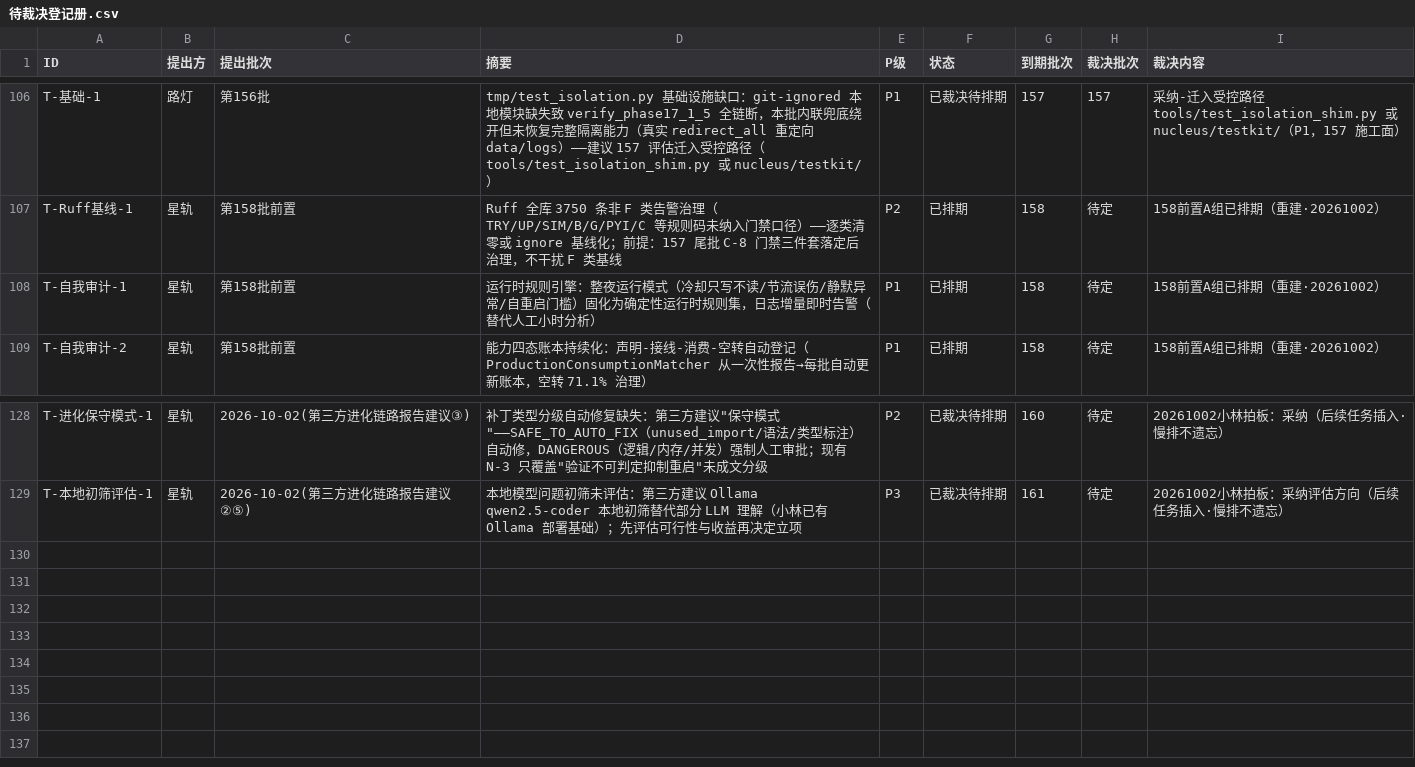
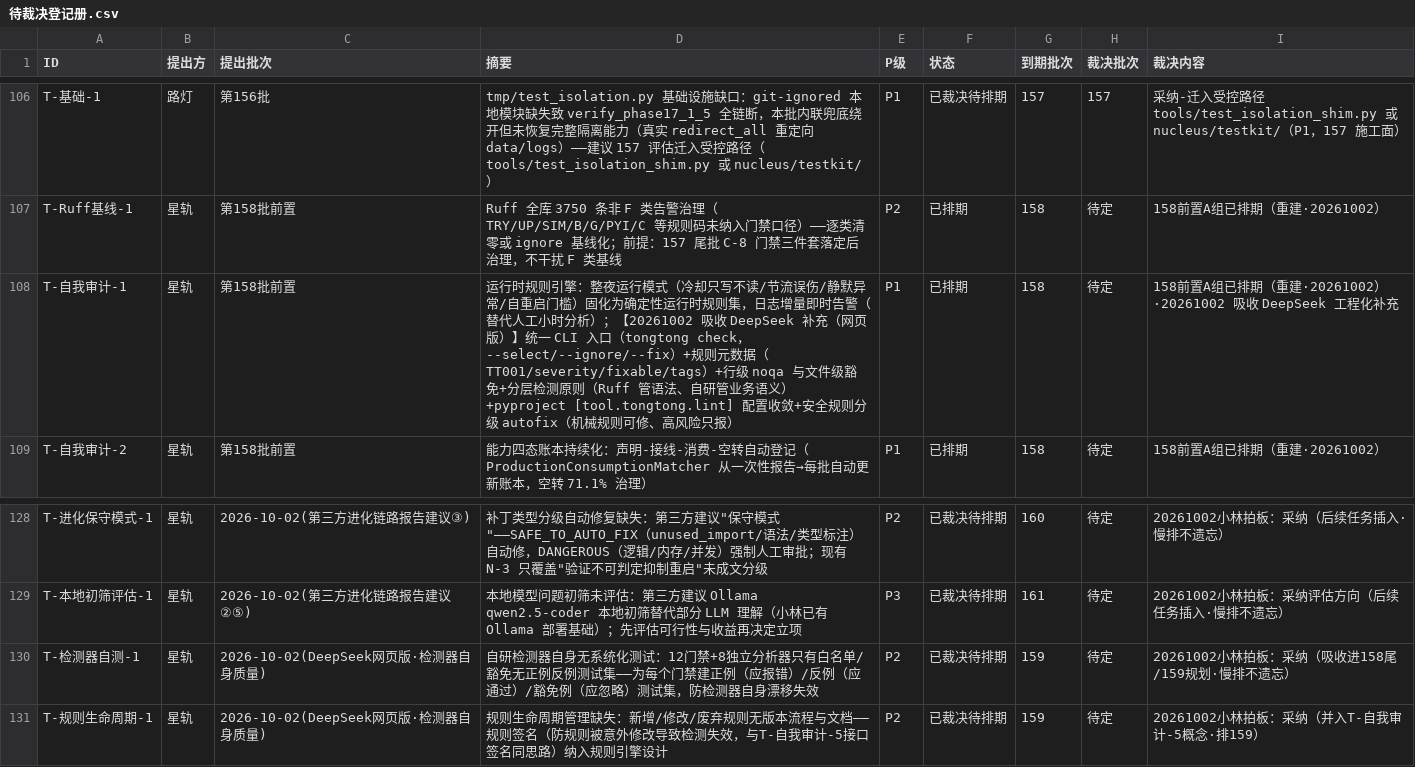
Before and after one commit to 825980399/tongtong-pulse-v9, a CSV file: docs/台账/待裁决登记册.csv, drawn as a sheet; only a part is shown, gaps mark what is left out.

Commit message:
[星轨·20261002] DeepSeek规则引擎补充吸收：T-自我审计-1票面增补7项工程化 + 新票T-检测器自测-1（P2/159）·T-规则生命周期-1（P2/159）+ 追溯表来源3（DeepSeek网页版）；登记册131行

```diff
--- a/docs/台账/待裁决登记册.csv
+++ b/docs/台账/待裁决登记册.csv
@@ -107,3 +107,3 @@ T-基础-1,路灯,第156批,tmp/test_isolation.py 基础设施缺口：git-ignor
 T-Ruff基线-1,星轨,第158批前置,Ruff 全库 3750 条非 F 类告警治理（TRY/UP/SIM/B/G/PYI/C 等规则码未纳入门禁口径）——逐类清零或 ignore 基线化；前提：157 尾批 C-8 门禁三件套落定后治理，不干扰 F 类基线,P2,已排期,158,待定,158前置A组已排期（重建·20261002）
-T-自我审计-1,星轨,第158批前置,运行时规则引擎：整夜运行模式（冷却只写不读/节流误伤/静默异常/自重启门槛）固化为确定性运行时规则集，日志增量即时告警（替代人工小时分析）,P1,已排期,158,待定,158前置A组已排期（重建·20261002）
+T-自我审计-1,星轨,第158批前置,运行时规则引擎：整夜运行模式（冷却只写不读/节流误伤/静默异常/自重启门槛）固化为确定性运行时规则集，日志增量即时告警（替代人工小时分析）；【20261002 吸收 DeepSeek 补充（网页版）】统一 CLI 入口（tongtong check，--select/--ignore/--fix）+规则元数据（TT001/severity/fixable/tags）+行级 noqa 与文件级豁免+分层检测原则（Ruff 管语法、自研管业务语义）+pyproject [tool.tongtong.lint] 配置收敛+安全规则分级 autofix（机械规则可修、高风险只报）,P1,已排期,158,待定,158前置A组已排期（重建·20261002）·20261002 吸收 DeepSeek 工程化补充
 T-自我审计-2,星轨,第158批前置,能力四态账本持续化：声明-接线-消费-空转自动登记（ProductionConsumptionMatcher 从一次性报告→每批自动更新账本，空转 71.1% 治理）,P1,已排期,158,待定,158前置A组已排期（重建·20261002）
@@ -129 +129,3 @@ T-进化保守模式-1,星轨,2026-10-02(第三方进化链路报告建议③),
 T-本地初筛评估-1,星轨,2026-10-02(第三方进化链路报告建议②⑤),本地模型问题初筛未评估：第三方建议 Ollama qwen2.5-coder 本地初筛替代部分 LLM 理解（小林已有 Ollama 部署基础）；先评估可行性与收益再决定立项,P3,已裁决待排期,161,待定,20261002小林拍板：采纳评估方向（后续任务插入·慢排不遗忘）
+T-检测器自测-1,星轨,2026-10-02(DeepSeek网页版·检测器自身质量),自研检测器自身无系统化测试：12门禁+8独立分析器只有白名单/豁免无正例反例测试集——为每个门禁建正例（应报错）/反例（应通过）/豁免例（应忽略）测试集，防检测器自身漂移失效,P2,已裁决待排期,159,待定,20261002小林拍板：采纳（吸收进158尾/159规划·慢排不遗忘）
+T-规则生命周期-1,星轨,2026-10-02(DeepSeek网页版·检测器自身质量),规则生命周期管理缺失：新增/修改/废弃规则无版本流程与文档——规则签名（防规则被意外修改导致检测失效，与T-自我审计-5接口签名同思路）纳入规则引擎设计,P2,已裁决待排期,159,待定,20261002小林拍板：采纳（并入T-自我审计-5概念·排159）
```
Also changed, not shown: 2 other files.
